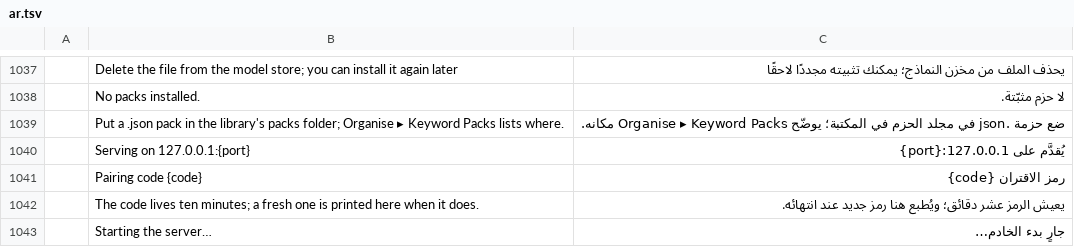
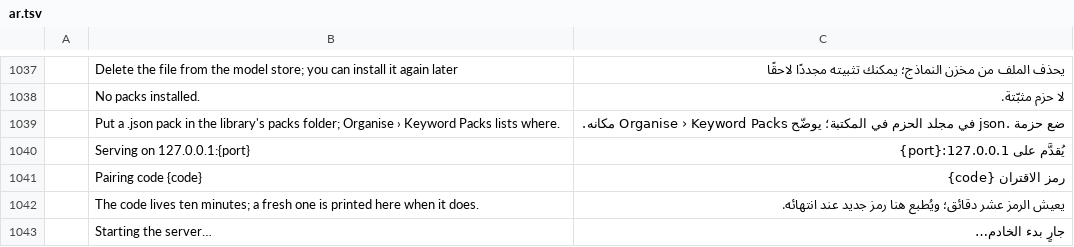
Before and after one commit to Topzic/sortlens-rust, a TSV file: crates/ui/src/i18n/ar.tsv, drawn as a sheet; only a part is shown, gaps mark what is left out.

Commit message:
fix: the packs hint names the menu path with the breadcrumb's chevron
The empty state under Settings -> Keyword packs told the reader to look at
"Organise ▸ Keyword Packs", but no bundled face carries U+25B8: Ubuntu-Light,
Noto Sans Arabic and the emoji set all lack it, so the separator painted a hollow
replacement box in the middle of the sentence. The breadcrumbs already spell their
path with U+203A, which Ubuntu-Light does carry, so the hint uses that row's own
character. The key changed in the source, all six catalogues and the three
documents that quote it.

Click-through: UT-E08, UT-E12, UT-F06 and UT-F07 are checked, with their log rows.
UT-F07 saw the fixed hint, then a Travel pack file (3 keywords, CC0-1.0) in the
library's packs folder; its switch raised "Switched on the “Travel” keyword pack"
and off again, and the file was removed afterwards.

Gates: `cargo xtask ci` green. `cargo xtask screenshots` is red on this machine with
the work stashed as well — the same 23 of 30 tests fail against the committed
reference set, which is a different rasteriser's paint (it spells “Ctrl+K” where
this Mac paints the “⌘K” chord), so this change adds no mismatch: the fixture
installs a pack, and no baseline paints the hint.

```diff
--- a/crates/ui/src/i18n/ar.tsv
+++ b/crates/ui/src/i18n/ar.tsv
@@ -1038,3 +1038,3 @@
 	No packs installed.	لا حزم مثبّتة.
-	Put a .json pack in the library's packs folder; Organise ▸ Keyword Packs lists where.	ضع حزمة .json في مجلد الحزم في المكتبة؛ يوضّح Organise ▸ Keyword Packs مكانه.
+	Put a .json pack in the library's packs folder; Organise › Keyword Packs lists where.	ضع حزمة .json في مجلد الحزم في المكتبة؛ يوضّح Organise › Keyword Packs مكانه.
 	Serving on 127.0.0.1:{port}	يُقدَّم على 127.0.0.1:{port}
```
Also changed, not shown: crates/ui/src/i18n/ja.tsv, crates/ui/src/i18n/ko.tsv, 8 other files.
